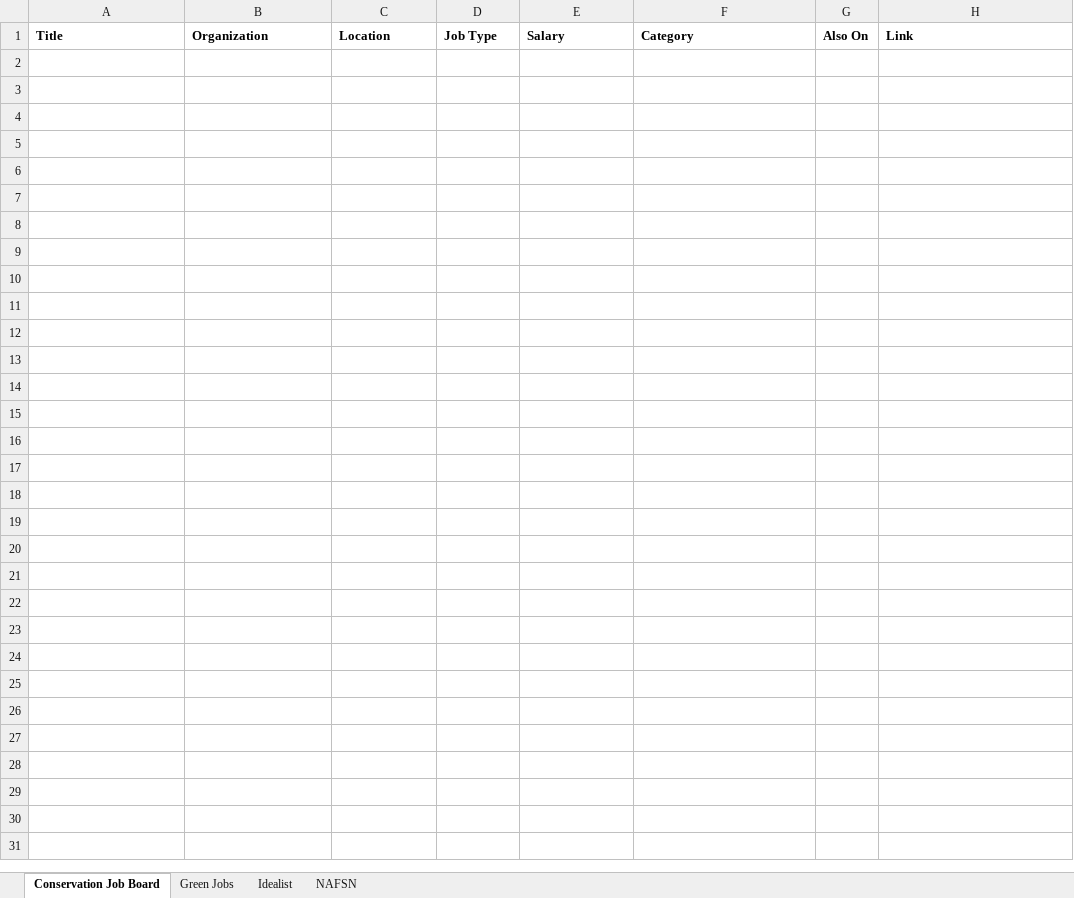
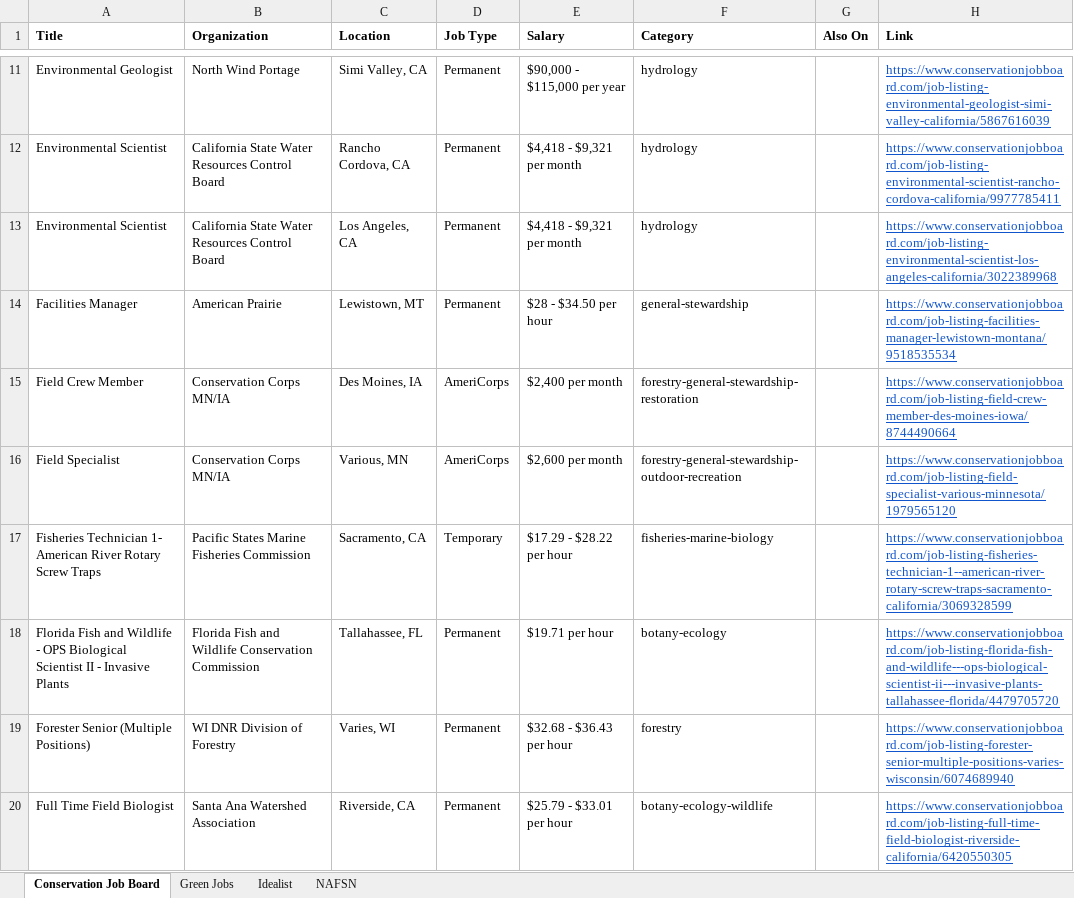
Before and after one commit to dchandarana07/jobs-digest, an Excel workbook: docs/xlsx/jobs-2026-09-16.xlsx, sheet Conservation Job Board, drawn as a sheet; only a part is shown, gaps mark what is left out; values as stored, in another font and other column widths than the file's, no borders; the diff covers the shown part only; the diff names each change by its address in the sheet, - before the commit and + after, or states it on an @@ line.

```diff
--- a/docs/xlsx/jobs-2026-09-16.xlsx (sheet Conservation Job Board)
+++ b/docs/xlsx/jobs-2026-09-16.xlsx (sheet Conservation Job Board)
+row 11: Environmental Geologist | North Wind Portage | Simi Valley, CA | Permanent | $90,000 - $115,000 per year | hydrology |  | https://www.conservationjobboard.com/job-listing-environmental-geologist-simi-valley-california/5867616039
+row 12: Environmental Scientist | California State Water Resources Control Board | Rancho Cordova, CA | Permanent | $4,418 - $9,321 per month | hydrology |  | https://www.conservationjobboard.com/job-listing-environmental-scientist-rancho-cordova-california/9977785411
+row 13: Environmental Scientist | California State Water Resources Control Board | Los Angeles, CA | Permanent | $4,418 - $9,321 per month | hydrology |  | https://www.conservationjobboard.com/job-listing-environmental-scientist-los-angeles-california/3022389968
+row 14: Facilities Manager | American Prairie | Lewistown, MT | Permanent | $28 - $34.50 per hour | general-stewardship |  | https://www.conservationjobboard.com/job-listing-facilities-manager-lewistown-montana/9518535534
+row 15: Field Crew Member | Conservation Corps MN/IA | Des Moines, IA | AmeriCorps | $2,400 per month | forestry-general-stewardship-restoration |  | https://www.conservationjobboard.com/job-listing-field-crew-member-des-moines-iowa/8744490664
+row 16: Field Specialist | Conservation Corps MN/IA | Various, MN | AmeriCorps | $2,600 per month | forestry-general-stewardship-outdoor-recreation |  | https://www.conservationjobboard.com/job-listing-field-specialist-various-minnesota/1979565120
+row 17: Fisheries Technician 1- American River Rotary Screw Traps | Pacific States Marine Fisheries Commission | Sacramento, CA | Temporary | $17.29 - $28.22 per hour | fisheries-marine-biology |  | https://www.conservationjobboard.com/job-listing-fisheries-technician-1--american-river-rotary-screw-traps-sacramento-california/3069328599
+row 18: Florida Fish and Wildlife - OPS Biological Scientist II - Invasive Plants | Florida Fish and Wildlife Conservation Commission | Tallahassee, FL | Permanent | $19.71 per hour | botany-ecology |  | https://www.conservationjobboard.com/job-listing-florida-fish-and-wildlife---ops-biological-scientist-ii---invasive-plants-tallahassee-florida/4479705720
+row 19: Forester Senior (Multiple Positions) | WI DNR Division of Forestry | Varies, WI | Permanent | $32.68 - $36.43 per hour | forestry |  | https://www.conservationjobboard.com/job-listing-forester-senior-multiple-positions-varies-wisconsin/6074689940
+row 20: Full Time Field Biologist | Santa Ana Watershed Association | Riverside, CA | Permanent | $25.79 - $33.01 per hour | botany-ecology-wildlife |  | https://www.conservationjobboard.com/job-listing-full-time-field-biologist-riverside-california/6420550305
```
Also changed, not shown: 37 added rows elsewhere in this sheet, sheet Idealist, 3 other files.
